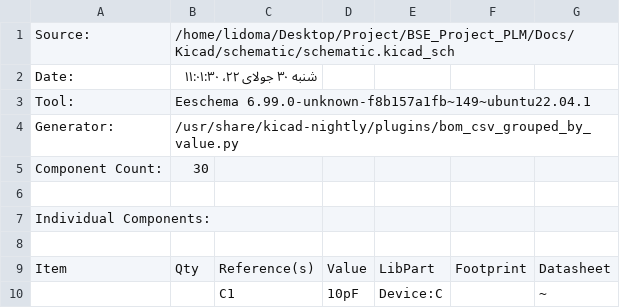
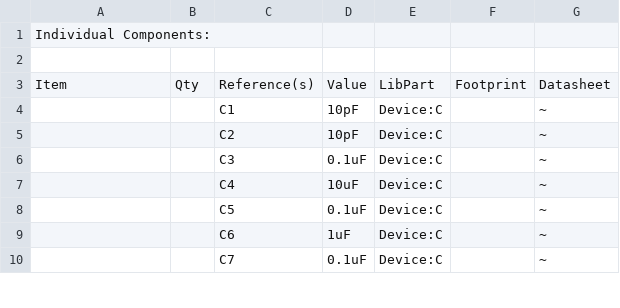
Before and after one commit to AlirezaSalehy/plNIC, a CSV file: Docs/Kicad/schematic/schematic.csv, drawn as a sheet; only a part is shown; the shorter side is filled out with more unchanged rows; the diff names each change by its address in the sheet, - before the commit and + after, or states it on an @@ line.

Commit message:
BOM updated

```diff
--- a/Docs/Kicad/schematic/schematic.csv
+++ b/Docs/Kicad/schematic/schematic.csv
-row 1: Source: | /home/lidoma/Desktop/Project/BSE_Project_PLM/Docs/Kicad/schematic/schematic.kicad_sch
-row 2: Date: | شنبه ۳۰ جولای ۲۲، ۱۱:۰۱:۳۰
-row 3: Tool: | Eeschema 6.99.0-unknown-f8b157a1fb~149~ubuntu22.04.1
-row 4: Generator: | /usr/share/kicad-nightly/plugins/bom_csv_grouped_by_value.py
-row 5: Component Count: | 30
-row 6: (empty)
```
